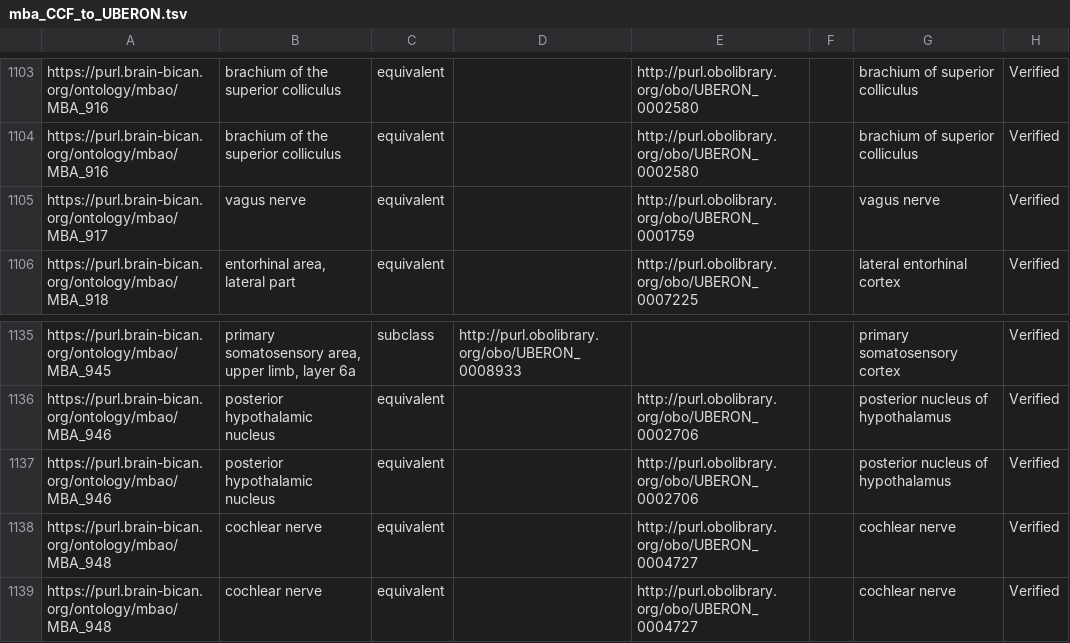
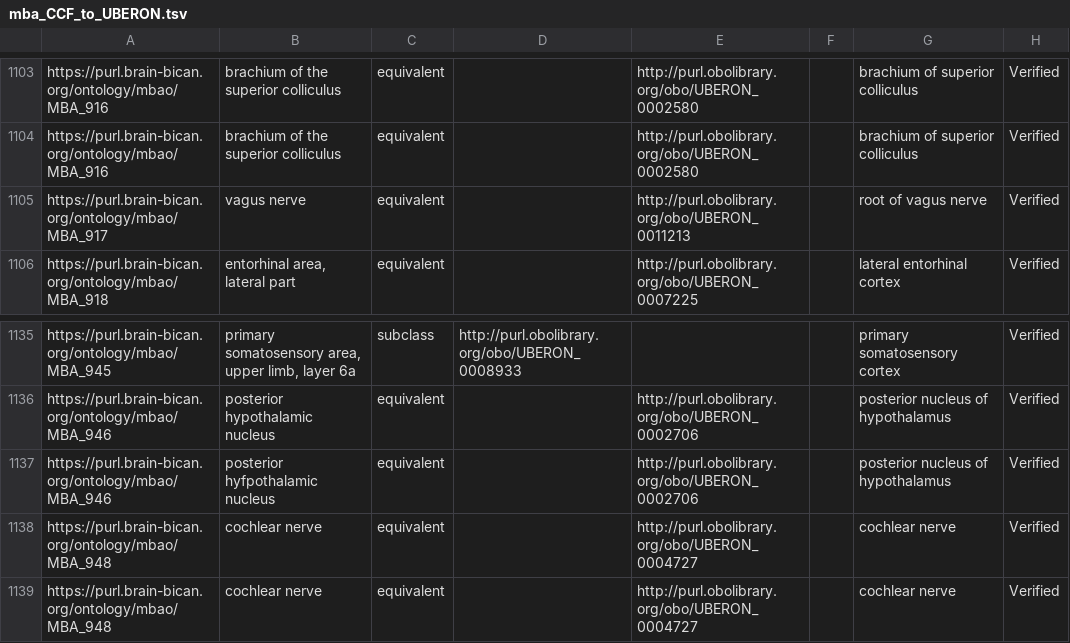
Before and after one commit to brain-bican/mouse_brain_atlas_ontology, a TSV file: src/templates/mba_CCF_to_UBERON.tsv, drawn as a sheet; only a part is shown, gaps mark what is left out; the diff covers the shown part only; the diff names each change by its address in the sheet, - before the commit and + after, or states it on an @@ line.

```diff
--- a/src/templates/mba_CCF_to_UBERON.tsv
+++ b/src/templates/mba_CCF_to_UBERON.tsv
-E1105: http://purl.obolibrary.org/obo/UBERON_0001759
+E1105: http://purl.obolibrary.org/obo/UBERON_0011213
-G1105: vagus nerve
+G1105: root of vagus nerve
-B1137: posterior hypothalamic nucleus
+B1137: posterior hyfpothalamic nucleus
```
Also changed, not shown: 10 edited cells elsewhere in this file, src/templates/linkouts.tsv, src/templates/mba_CCF_to_UBERON_source.tsv, 13 other files.
